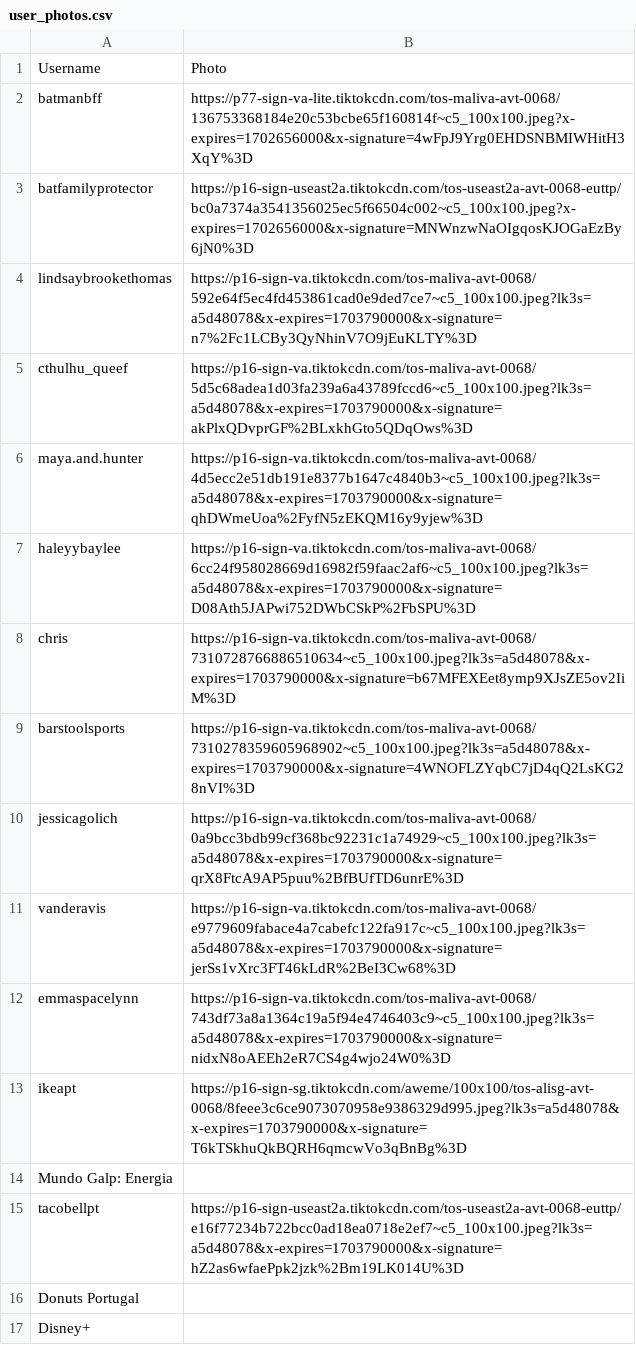
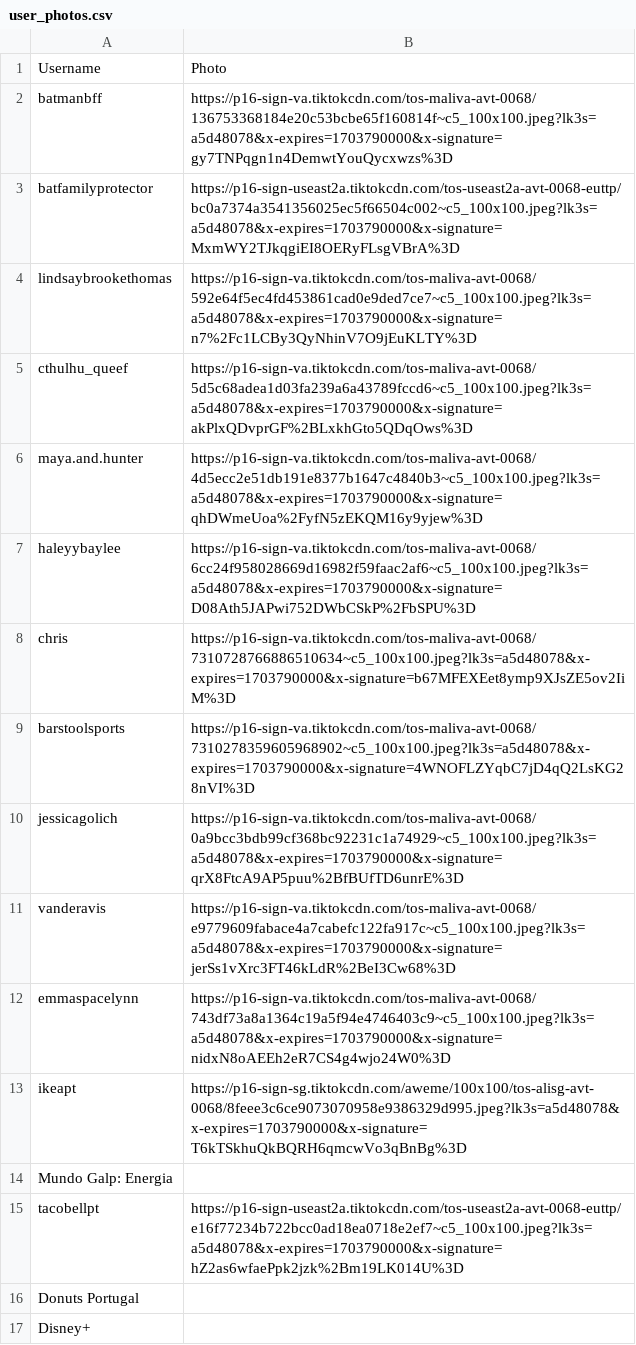
Before and after one commit to melisilva/TikTok_Wrap, a CSV file: backend/user_photos.csv, drawn as a sheet.

Commit message:
Fix links

```diff
--- a/backend/user_photos.csv
+++ b/backend/user_photos.csv
@@ -1,4 +1,4 @@
 Username,Photo
-batmanbff,https://p77-sign-va-lite.tiktokcdn.com/tos-maliva-avt-0068/136753368184e20c53bcbe65f160814f~c5_100x100.jpeg?x-expires=1702656000&x-signature=4wFpJ9Yrg0EHDSNBMIWHitH3XqY%3D
-batfamilyprotector,https://p16-sign-useast2a.tiktokcdn.com/tos-useast2a-avt-0068-euttp/bc0a7374a3541356025ec5f66504c002~c5_100x100.jpeg?x-expires=1702656000&x-signature=MNWnzwNaOIgqosKJOGaEzBy6jN0%3D
+batmanbff,https://p16-sign-va.tiktokcdn.com/tos-maliva-avt-0068/136753368184e20c53bcbe65f160814f~c5_100x100.jpeg?lk3s=a5d48078&x-expires=1703790000&x-signature=gy7TNPqgn1n4DemwtYouQycxwzs%3D
+batfamilyprotector,https://p16-sign-useast2a.tiktokcdn.com/tos-useast2a-avt-0068-euttp/bc0a7374a3541356025ec5f66504c002~c5_100x100.jpeg?lk3s=a5d48078&x-expires=1703790000&x-signature=MxmWY2TJkqgiEI8OERyFLsgVBrA%3D
 lindsaybrookethomas,https://p16-sign-va.tiktokcdn.com/tos-maliva-avt-0068/592e64f5ec4fd453861cad0e9ded7ce7~c5_100x100.jpeg?lk3s=a5d48078&x-expires=1703790000&x-signature=n7%2Fc1LCBy3QyNhinV7O9jEuKLTY%3D
```
